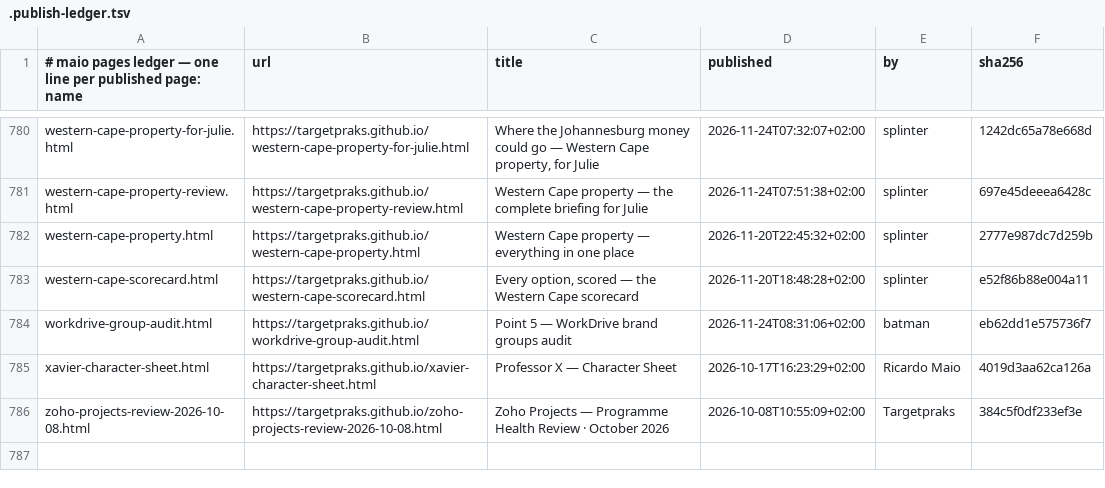
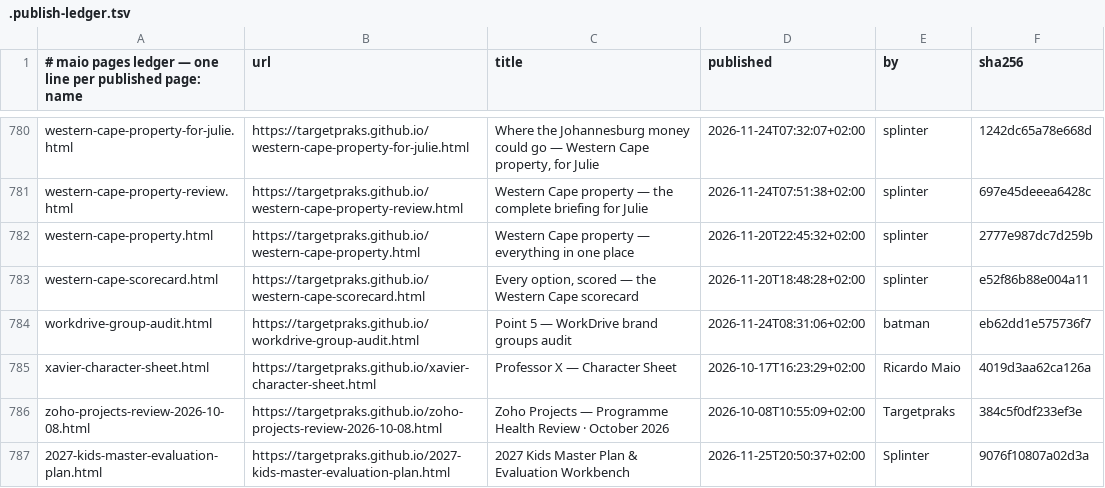
Before and after one commit to targetpraks/targetpraks.github.io, a TSV file: .publish-ledger.tsv, drawn as a sheet; only a part is shown, gaps mark what is left out.

Commit message:
HTML: 2027 Kids Master Plan & Evaluation Workbench

```diff
--- a/.publish-ledger.tsv
+++ b/.publish-ledger.tsv
@@ -786 +786,2 @@ xavier-character-sheet.html	https://targetpraks.github.io/xavier-character-sheet
 zoho-projects-review-2026-10-08.html	https://targetpraks.github.io/zoho-projects-review-2026-10-08.html	Zoho Projects — Programme Health Review · October 2026	2026-10-08T10:55:09+02:00	Targetpraks	384c5f0df233ef3e
+2027-kids-master-evaluation-plan.html	https://targetpraks.github.io/2027-kids-master-evaluation-plan.html	2027 Kids Master Plan & Evaluation Workbench	2026-11-25T20:50:37+02:00	Splinter	9076f10807a02d3a
```
Also changed, not shown: 1 other file.
